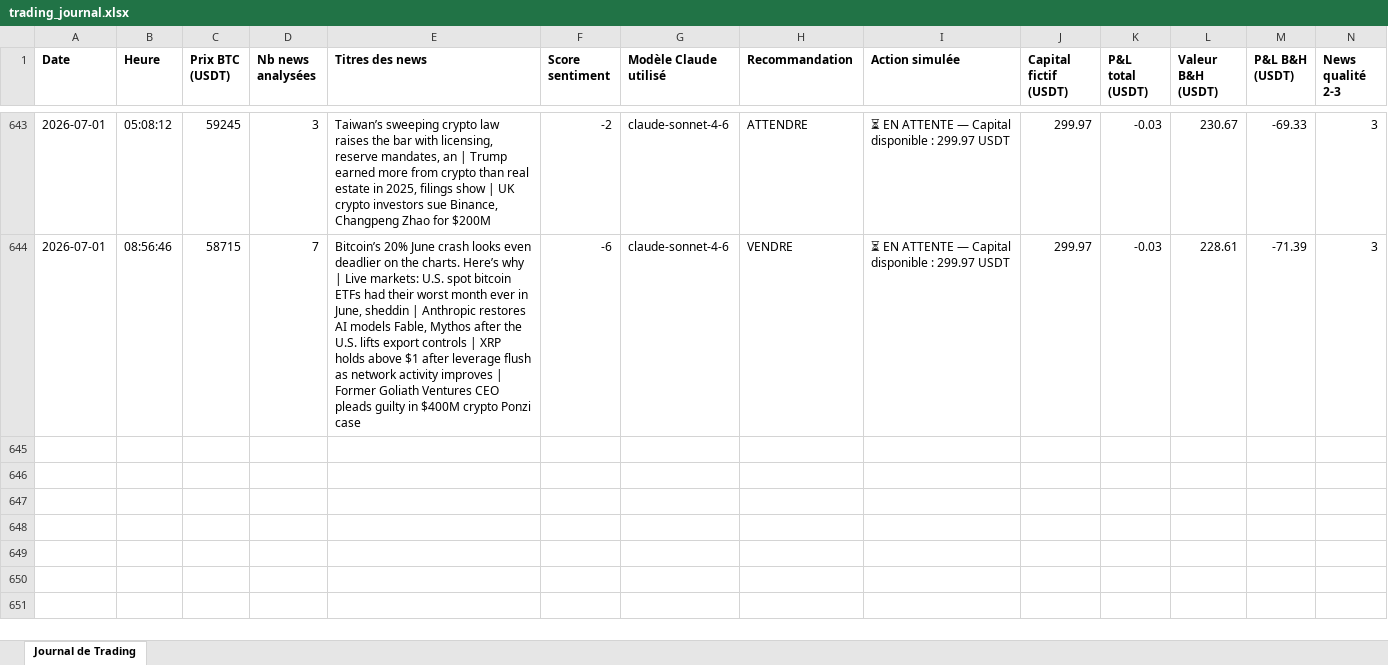
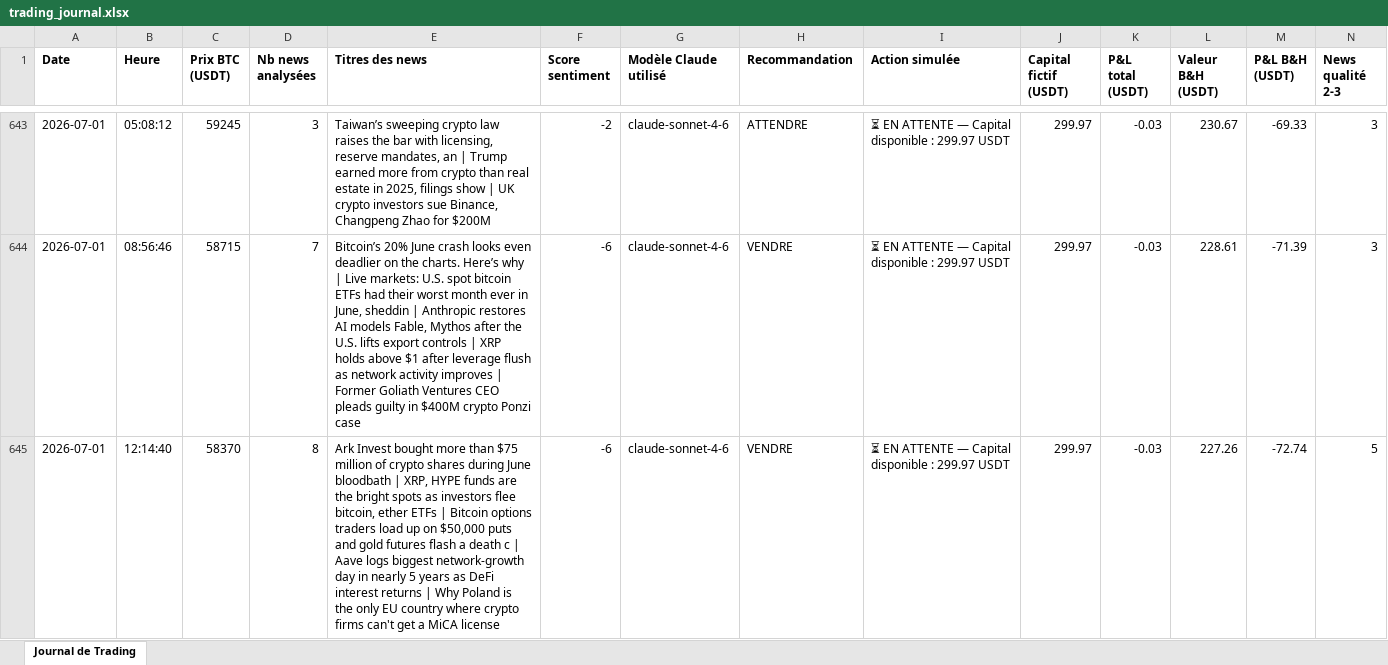
Before and after one commit to rayanefut15-creator/crypto-trading-agent, an Excel workbook: trading_journal.xlsx, sheet Journal de Trading, drawn as a sheet; only a part is shown, gaps mark what is left out; values as stored, in another font and other column widths than the file's, no borders; rows hold the shown columns only; the diff names each change by its address in the sheet, - before the commit and + after, or states it on an @@ line.

```diff
--- a/trading_journal.xlsx (sheet Journal de Trading)
+++ b/trading_journal.xlsx (sheet Journal de Trading)
+row 645: 2026-07-01 | 12:14:40 | 58370 | 8 | Ark Invest bought more than $75 million of crypto shares during June bloodbath | XRP, HYPE funds are the bright spots as investors flee bitcoin, ether ETFs | Bitcoin options traders load up on $50,000 puts and gold futures flash a death c | Aave logs biggest network-growth day in nearly 5 years as DeFi interest returns | Why Poland is the only EU country where crypto firms can't get a MiCA license | -6 | claude-sonnet-4-6 | VENDRE | ⏳ EN ATTENTE — Capital disponible : 299.97 USDT | 299.97 | -0.03 | 227.26 | -72.74 | 5
```
Also changed, not shown: 2 other files.
